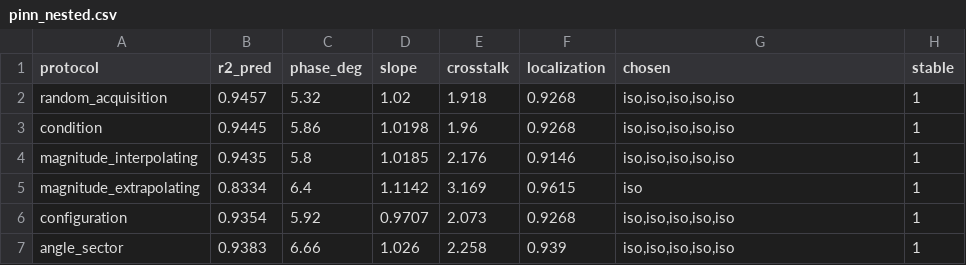
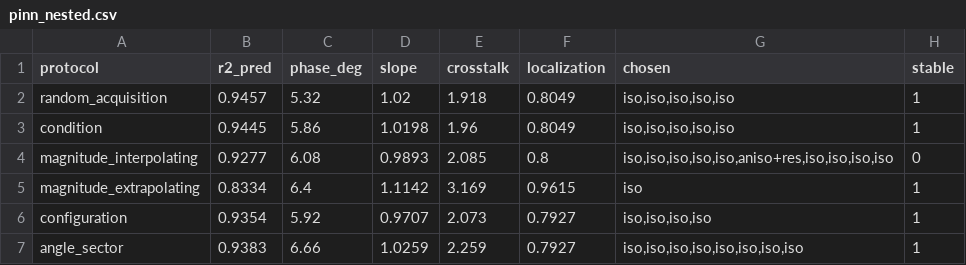
Before and after one commit to M-Nouioua/rk4-rotor-unbalance-estimation, a CSV file: analysis/fig_data/pinn_nested.csv, drawn as a sheet.

```diff
--- a/analysis/fig_data/pinn_nested.csv
+++ b/analysis/fig_data/pinn_nested.csv
@@ -1,7 +1,7 @@
 protocol,r2_pred,phase_deg,slope,crosstalk,localization,chosen,stable
-random_acquisition,0.9457,5.32,1.02,1.918,0.9268,"iso,iso,iso,iso,iso",1
-condition,0.9445,5.86,1.0198,1.96,0.9268,"iso,iso,iso,iso,iso",1
-magnitude_interpolating,0.9435,5.8,1.0185,2.176,0.9146,"iso,iso,iso,iso,iso",1
+random_acquisition,0.9457,5.32,1.02,1.918,0.8049,"iso,iso,iso,iso,iso",1
+condition,0.9445,5.86,1.0198,1.96,0.8049,"iso,iso,iso,iso,iso",1
+magnitude_interpolating,0.9277,6.08,0.9893,2.085,0.8,"iso,iso,iso,iso,iso,aniso+res,iso,iso,iso,iso",0
 magnitude_extrapolating,0.8334,6.4,1.1142,3.169,0.9615,iso,1
-configuration,0.9354,5.92,0.9707,2.073,0.9268,"iso,iso,iso,iso,iso",1
-angle_sector,0.9383,6.66,1.026,2.258,0.939,"iso,iso,iso,iso,iso",1
+configuration,0.9354,5.92,0.9707,2.073,0.7927,"iso,iso,iso,iso",1
+angle_sector,0.9383,6.66,1.0259,2.259,0.7927,"iso,iso,iso,iso,iso,iso,iso,iso",1
```
Also changed, not shown: analysis/fig_data/blind_points.csv, analysis/fig_data/factor_matrix.csv, 37 other files.
